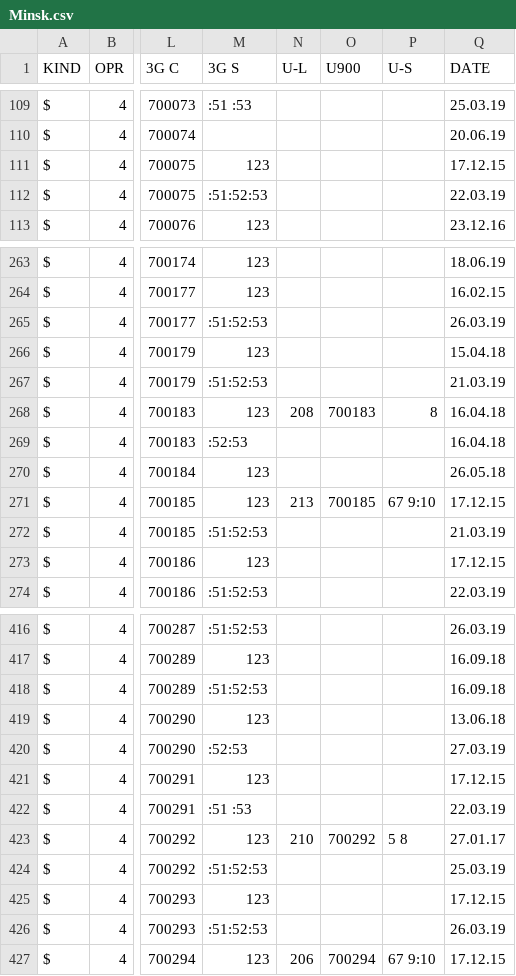
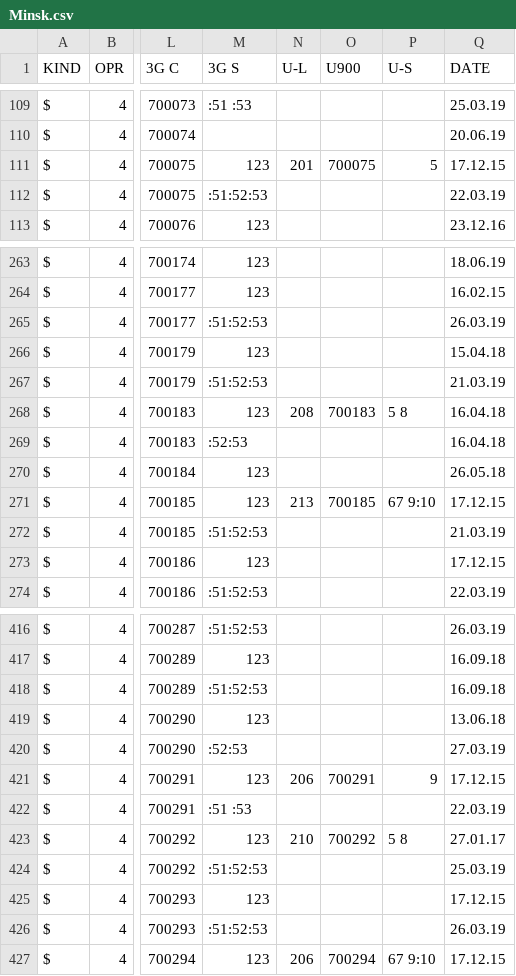
Before and after one commit to BelCellTracker/csv, a CSV file: BeCloud/Minsk.csv, drawn as a sheet; only a part is shown, gaps mark what is left out; the diff names each change by its address in the sheet, - before the commit and + after, or states it on an @@ line.

Commit message:
2 files | M  BeCloud/Minsk.csv, M  MTS/Minsk.csv

```diff
--- a/BeCloud/Minsk.csv
+++ b/BeCloud/Minsk.csv
-N111 (U-L): (empty)
+N111 (U-L): 201
-O111 (U900): (empty)
+O111 (U900): 700075
-P111 (U-S): (empty)
+P111 (U-S): 5
-P268 (U-S): 8
+P268 (U-S): 5 8
-N421 (U-L): (empty)
+N421 (U-L): 206
-O421 (U900): (empty)
+O421 (U900): 700291
-P421 (U-S): (empty)
+P421 (U-S): 9
```
Also changed, not shown: MTS/Minsk.csv.
